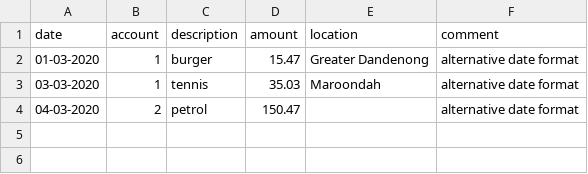
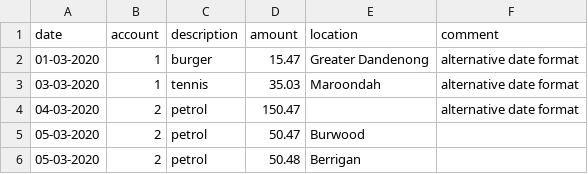
Before and after one commit to prule/data-processing-experiment, a CSV file: data/sample1/transactions/2020-03.csv, drawn as a sheet.

Commit message:
add capability to map values to standardise

```diff
--- a/data/sample1/transactions/2020-03.csv
+++ b/data/sample1/transactions/2020-03.csv
@@ -4 +4,3 @@ date,account,description,amount,location,comment
 04-03-2020, 2, petrol, 150.47,,alternative date format
+05-03-2020, 2, petrol, 50.47,Burwood,
+05-03-2020, 2, petrol, 50.48,Berrigan,
```
Also changed, not shown: data/sample1/lgas/1/lga-1.csv, 8 other files.
